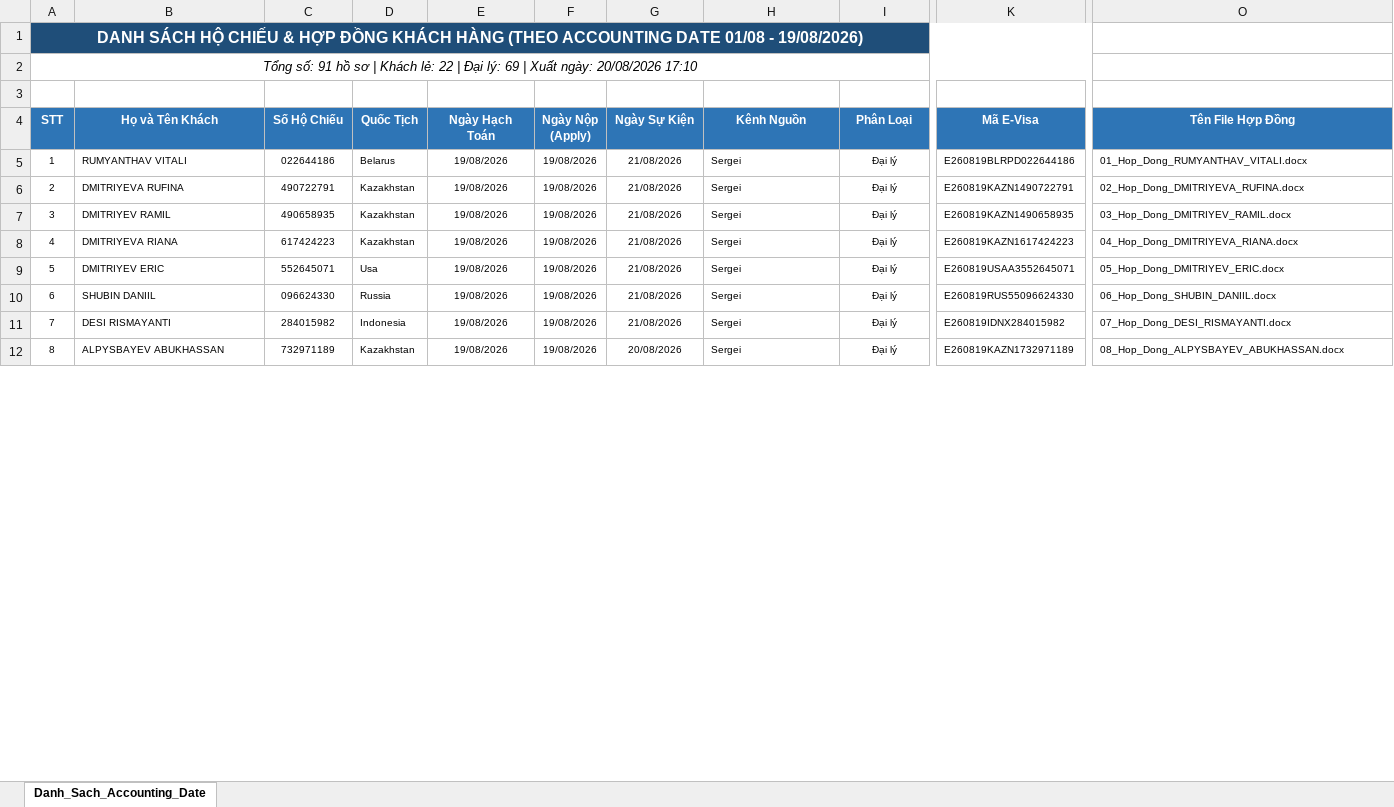
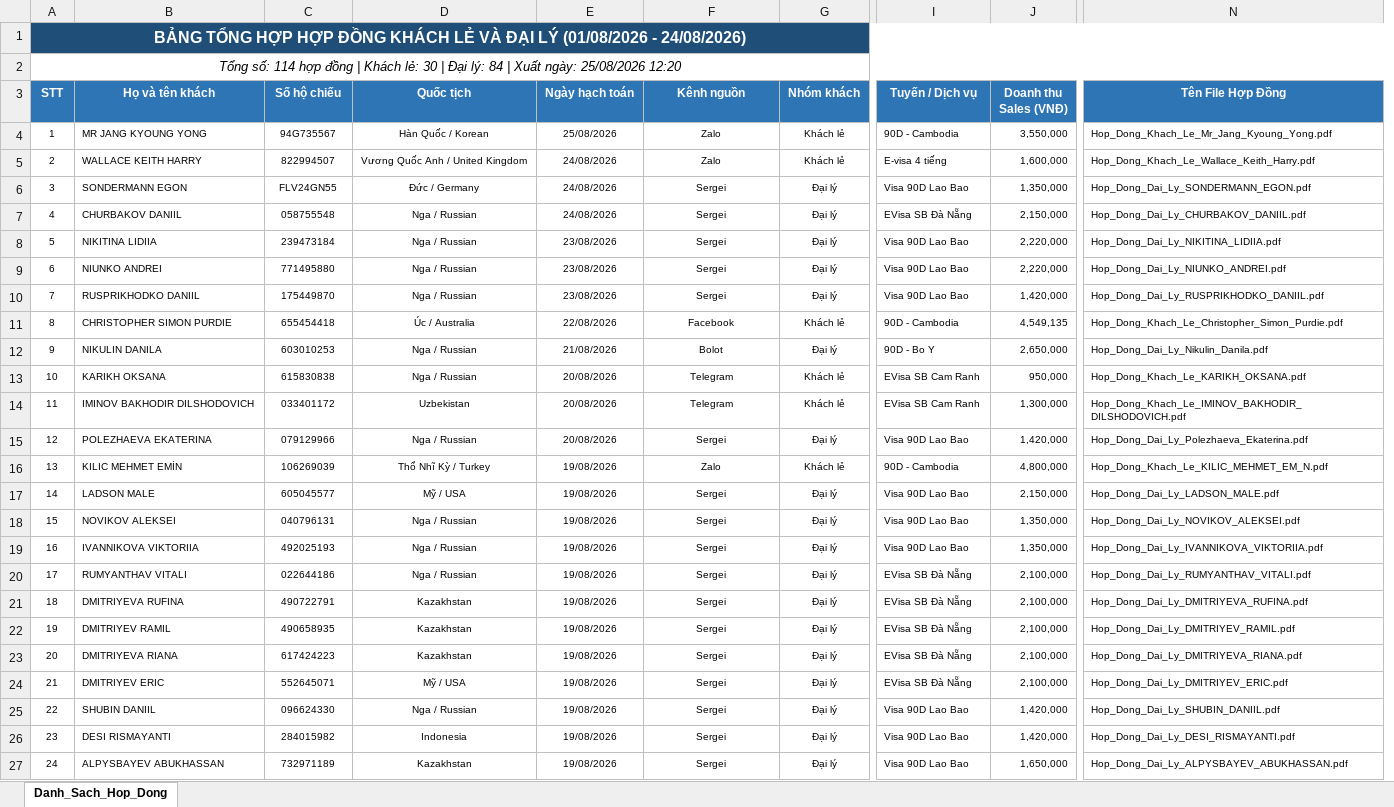
Before and after one commit to lyhoang280592-maker/chatbot-easytrip, an Excel workbook: danh_sach_khach_hang_theo_accounting_date_01_08_den_19_08.xlsx, sheet Danh_Sach_Hop_Dong, drawn as a sheet; only a part is shown, gaps mark what is left out; values as stored, in another font and other column widths than the file's, no borders; removed rows and columns are numbered as before the commit, all else as after; rows hold the shown columns only; the diff covers the shown part only; the diff names each change by its address in the sheet, - before the commit and + after, or states it on an @@ line.

```diff
--- a/danh_sach_khach_hang_theo_accounting_date_01_08_den_19_08.xlsx (sheet Danh_Sach_Hop_Dong)
+++ b/danh_sach_khach_hang_theo_accounting_date_01_08_den_19_08.xlsx (sheet Danh_Sach_Hop_Dong)
-sheet tab: Danh_Sach_Accounting_Date
+sheet tab: Danh_Sach_Hop_Dong
-column D (Quốc Tịch), rows 5-12: Belarus | Kazakhstan | Kazakhstan | Kazakhstan | Usa | Russia | Indonesia | Kazakhstan
+column D (Quốc tịch), rows 20-27: Nga / Russian | Kazakhstan | Kazakhstan | Kazakhstan | Mỹ / USA | Nga / Russian | Indonesia | Kazakhstan
-column F (Ngày Nộp (Apply)), rows 5-12: all 19/08/2026
-column G (Ngày Sự Kiện), rows 5-12: 21/08/2026 | 21/08/2026 | 21/08/2026 | 21/08/2026 | 21/08/2026 | 21/08/2026 | 21/08/2026 | 20/08/2026
-column K (Mã E-Visa), rows 5-12: E260819BLRPD022644186 | E260819KAZN1490722791 | E260819KAZN1490658935 | E260819KAZN1617424223 | E260819USAA3552645071 | E260819RUS55096624330 | E260819IDNX284015982 | E260819KAZN1732971189
+column I (Tuyến / Dịch vụ), rows 20-27: EVisa SB Đà Nẵng | EVisa SB Đà Nẵng | EVisa SB Đà Nẵng | EVisa SB Đà Nẵng | EVisa SB Đà Nẵng | Visa 90D Lao Bao | Visa 90D Lao Bao | Visa 90D Lao Bao
+column J (Doanh thu Sales (VNĐ)), rows 20-27: 2,100,000 | 2,100,000 | 2,100,000 | 2,100,000 | 2,100,000 | 1,420,000 | 1,420,000 | 1,650,000
@@ column A (STT) renumbered from row 1 down @@
-A1:N1 merged
+A1:N1 merged
-A2:N2 merged
+A2:N2 merged
-row 3: (empty)
-B3: Họ và Tên Khách
+B3: Họ và tên khách
-C3: Số Hộ Chiếu
+C3: Số hộ chiếu
-E3: Ngày Hạch Toán
+E3: Ngày hạch toán
-F3: Kênh Nguồn
+F3: Kênh nguồn
-G3: Phân Loại
+G3: Nhóm khách
+row 4: 1 | MR JANG KYOUNG YONG | 94G735567 | Hàn Quốc / Korean | 25/08/2026 | Zalo | Khách lẻ | 90D - Cambodia | 3,550,000 | Hop_Dong_Khach_Le_Mr_Jang_Kyoung_Yong.pdf
+row 5: 2 | WALLACE KEITH HARRY | 822994507 | Vương Quốc Anh / United Kingdom | 24/08/2026 | Zalo | Khách lẻ | E-visa 4 tiếng | 1,600,000 | Hop_Dong_Khach_Le_Wallace_Keith_Harry.pdf
+row 6: 3 | SONDERMANN EGON | FLV24GN55 | Đức / Germany | 24/08/2026 | Sergei | Đại lý | Visa 90D Lao Bao | 1,350,000 | Hop_Dong_Dai_Ly_SONDERMANN_EGON.pdf
+row 7: 4 | CHURBAKOV DANIIL | 058755548 | Nga / Russian | 24/08/2026 | Sergei | Đại lý | EVisa SB Đà Nẵng | 2,150,000 | Hop_Dong_Dai_Ly_CHURBAKOV_DANIIL.pdf
+row 8: 5 | NIKITINA LIDIIA | 239473184 | Nga / Russian | 23/08/2026 | Sergei | Đại lý | Visa 90D Lao Bao | 2,220,000 | Hop_Dong_Dai_Ly_NIKITINA_LIDIIA.pdf
+row 9: 6 | NIUNKO ANDREI | 771495880 | Nga / Russian | 23/08/2026 | Sergei | Đại lý | Visa 90D Lao Bao | 2,220,000 | Hop_Dong_Dai_Ly_NIUNKO_ANDREI.pdf
+row 10: 7 | RUSPRIKHODKO DANIIL | 175449870 | Nga / Russian | 23/08/2026 | Sergei | Đại lý | Visa 90D Lao Bao | 1,420,000 | Hop_Dong_Dai_Ly_RUSPRIKHODKO_DANIIL.pdf
+row 11: 8 | CHRISTOPHER SIMON PURDIE | 655454418 | Úc / Australia | 22/08/2026 | Facebook | Khách lẻ | 90D - Cambodia | 4,549,135 | Hop_Dong_Khach_Le_Christopher_Simon_Purdie.pdf
+row 12: 9 | NIKULIN DANILA | 603010253 | Nga / Russian | 21/08/2026 | Bolot | Đại lý | 90D - Bo Y | 2,650,000 | Hop_Dong_Dai_Ly_Nikulin_Danila.pdf
+row 13: 10 | KARIKH OKSANA | 615830838 | Nga / Russian | 20/08/2026 | Telegram | Khách lẻ | EVisa SB Cam Ranh | 950,000 | Hop_Dong_Khach_Le_KARIKH_OKSANA.pdf
+row 14: 11 | IMINOV BAKHODIR DILSHODOVICH | 033401172 | Uzbekistan | 20/08/2026 | Telegram | Khách lẻ | EVisa SB Cam Ranh | 1,300,000 | Hop_Dong_Khach_Le_IMINOV_BAKHODIR_DILSHODOVICH.pdf
+row 15: 12 | POLEZHAEVA EKATERINA | 079129966 | Nga / Russian | 20/08/2026 | Sergei | Đại lý | Visa 90D Lao Bao | 1,420,000 | Hop_Dong_Dai_Ly_Polezhaeva_Ekaterina.pdf
+row 16: 13 | KILIC MEHMET EMİN | 106269039 | Thổ Nhĩ Kỳ / Turkey | 19/08/2026 | Zalo | Khách lẻ | 90D - Cambodia | 4,800,000 | Hop_Dong_Khach_Le_KILIC_MEHMET_EM_N.pdf
+row 17: 14 | LADSON MALE | 605045577 | Mỹ / USA | 19/08/2026 | Sergei | Đại lý | Visa 90D Lao Bao | 2,150,000 | Hop_Dong_Dai_Ly_LADSON_MALE.pdf
+row 18: 15 | NOVIKOV ALEKSEI | 040796131 | Nga / Russian | 19/08/2026 | Sergei | Đại lý | Visa 90D Lao Bao | 1,350,000 | Hop_Dong_Dai_Ly_NOVIKOV_ALEKSEI.pdf
+row 19: 16 | IVANNIKOVA VIKTORIIA | 492025193 | Nga / Russian | 19/08/2026 | Sergei | Đại lý | Visa 90D Lao Bao | 1,350,000 | Hop_Dong_Dai_Ly_IVANNIKOVA_VIKTORIIA.pdf
-F20:F27 alignment: left
+F20:F27 alignment: center
-N20 (Tên File Hợp Đồng): 01_Hop_Dong_RUMYANTHAV_VITALI.docx
+N20 (Tên File Hợp Đồng): Hop_Dong_Dai_Ly_RUMYANTHAV_VITALI.pdf
-N21 (Tên File Hợp Đồng): 02_Hop_Dong_DMITRIYEVA_RUFINA.docx
+N21 (Tên File Hợp Đồng): Hop_Dong_Dai_Ly_DMITRIYEVA_RUFINA.pdf
-N22 (Tên File Hợp Đồng): 03_Hop_Dong_DMITRIYEV_RAMIL.docx
+N22 (Tên File Hợp Đồng): Hop_Dong_Dai_Ly_DMITRIYEV_RAMIL.pdf
-N23 (Tên File Hợp Đồng): 04_Hop_Dong_DMITRIYEVA_RIANA.docx
+N23 (Tên File Hợp Đồng): Hop_Dong_Dai_Ly_DMITRIYEVA_RIANA.pdf
-N24 (Tên File Hợp Đồng): 05_Hop_Dong_DMITRIYEV_ERIC.docx
+N24 (Tên File Hợp Đồng): Hop_Dong_Dai_Ly_DMITRIYEV_ERIC.pdf
-N25 (Tên File Hợp Đồng): 06_Hop_Dong_SHUBIN_DANIIL.docx
+N25 (Tên File Hợp Đồng): Hop_Dong_Dai_Ly_SHUBIN_DANIIL.pdf
-N26 (Tên File Hợp Đồng): 07_Hop_Dong_DESI_RISMAYANTI.docx
+N26 (Tên File Hợp Đồng): Hop_Dong_Dai_Ly_DESI_RISMAYANTI.pdf
-N27 (Tên File Hợp Đồng): 08_Hop_Dong_ALPYSBAYEV_ABUKHASSAN.docx
+N27 (Tên File Hợp Đồng): Hop_Dong_Dai_Ly_ALPYSBAYEV_ABUKHASSAN.pdf
```
Also changed, not shown: 7 added rows, 115 edited cells and cell formats elsewhere in this sheet, 1 other file.
